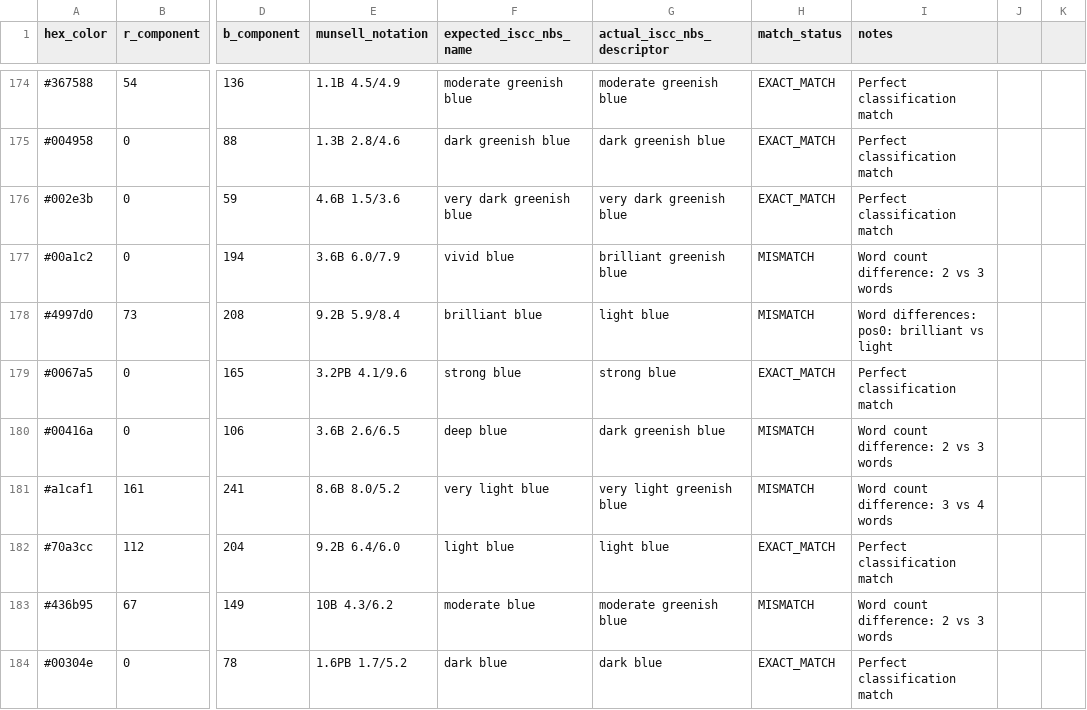
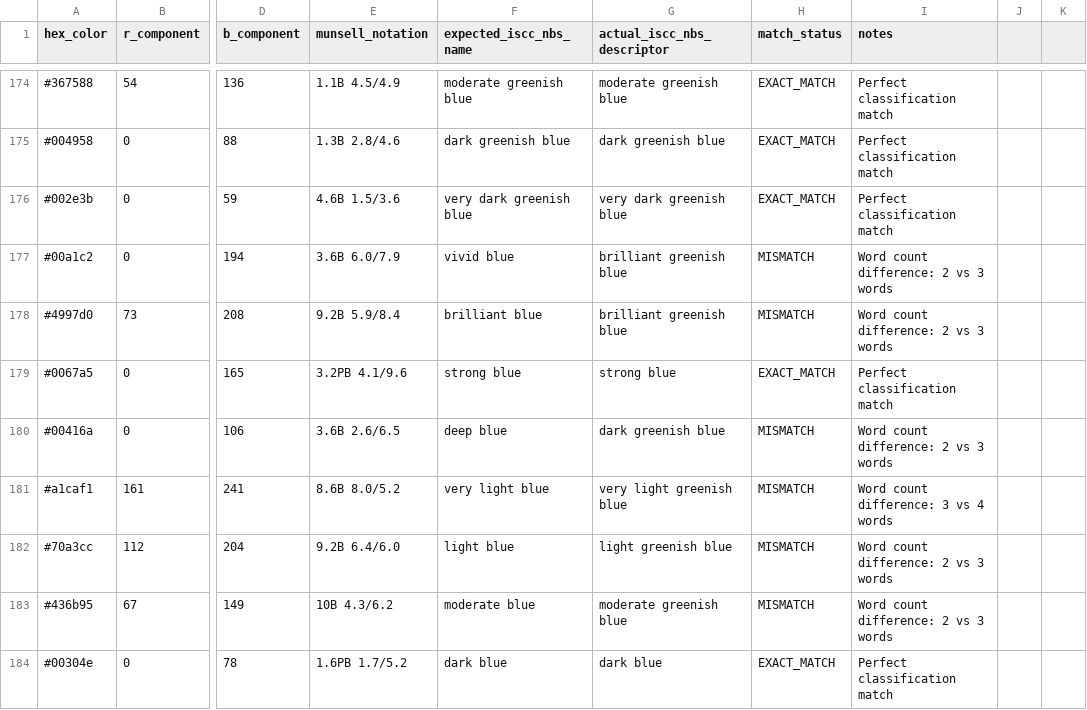
Before and after one commit to ChrisGVE/MunsellSpace, a CSV file: mismatch_analysis.csv, drawn as a sheet; only a part is shown, gaps mark what is left out; the diff covers the shown part only; the diff names each change by its address in the sheet, - before the commit and + after, or states it on an @@ line.

```diff
--- a/mismatch_analysis.csv
+++ b/mismatch_analysis.csv
-G178 (actual_iscc_nbs_descriptor): light blue
+G178 (actual_iscc_nbs_descriptor): brilliant greenish blue
-I178 (notes): Word differences: pos0: brilliant vs light
+I178 (notes): Word count difference: 2 vs 3 words
-G182 (actual_iscc_nbs_descriptor): light blue
+G182 (actual_iscc_nbs_descriptor): light greenish blue
-H182 (match_status): EXACT_MATCH
+H182 (match_status): MISMATCH
-I182 (notes): Perfect classification match
+I182 (notes): Word count difference: 2 vs 3 words
```
Also changed, not shown: 71 edited cells elsewhere in this file.
